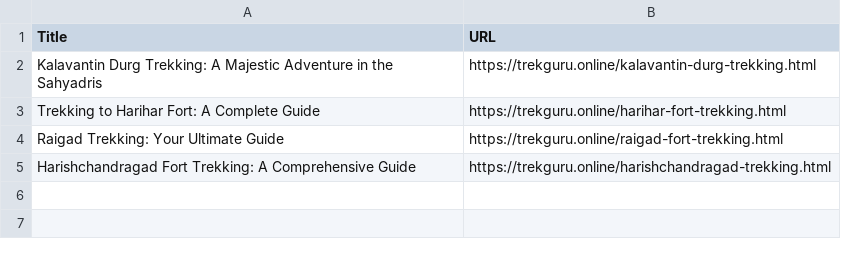
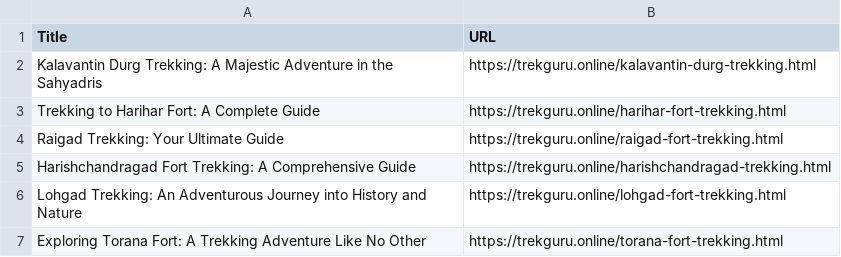
Before and after one commit to shivdurgsamrajya/trekking, a CSV file: blogs.csv, drawn as a sheet; the diff names each change by its address in the sheet, - before the commit and + after, or states it on an @@ line.

Commit message:
Update blogs.csv
Signed-off-by: shivdurgsamrajya <146632905+shivdurgsamrajya@users.noreply.github.com>

```diff
--- a/blogs.csv
+++ b/blogs.csv
+row 6: Lohgad Trekking: An Adventurous Journey into History and Nature | https://trekguru.online/lohgad-fort-trekking.html
+row 7: Exploring Torana Fort: A Trekking Adventure Like No Other | https://trekguru.online/torana-fort-trekking.html
```
